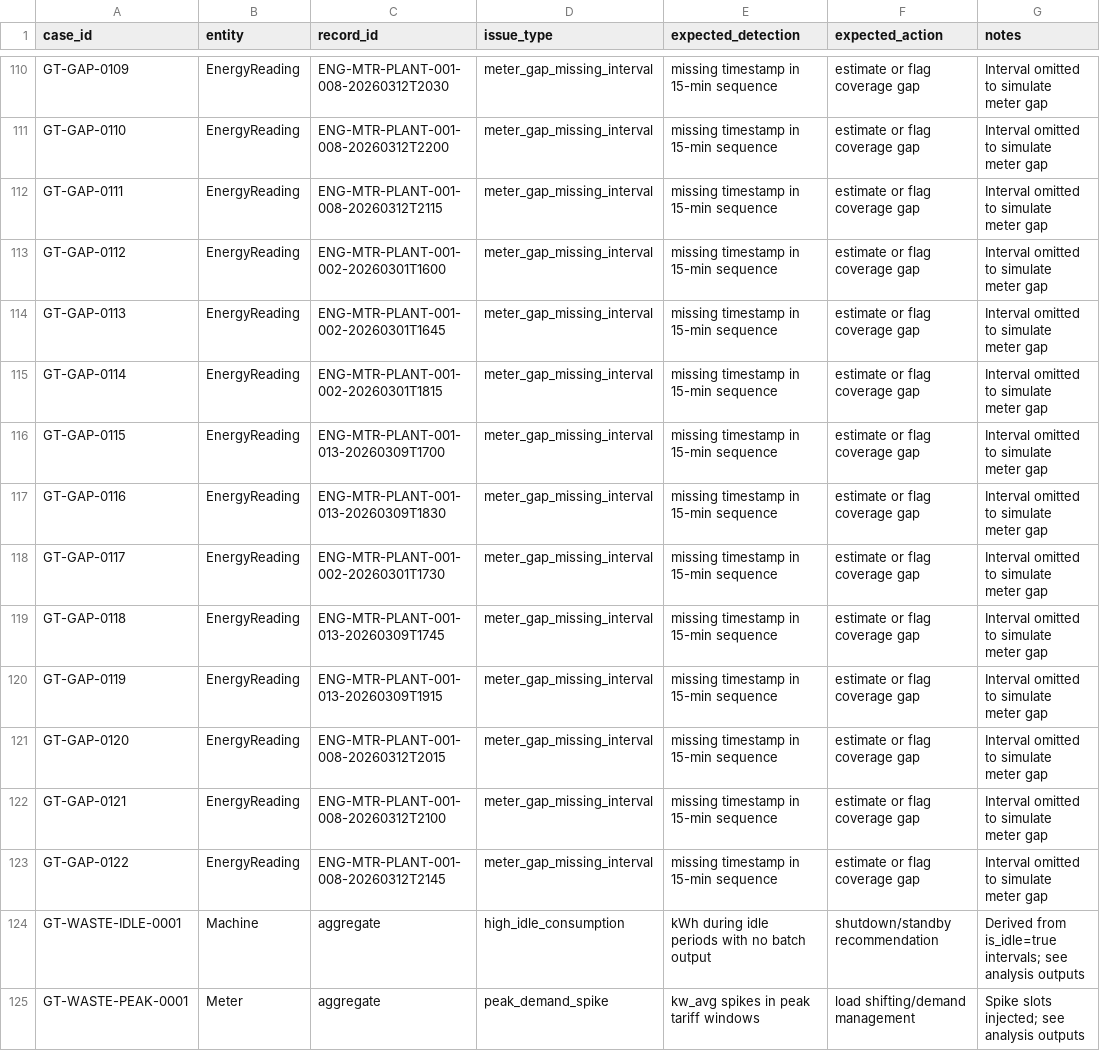
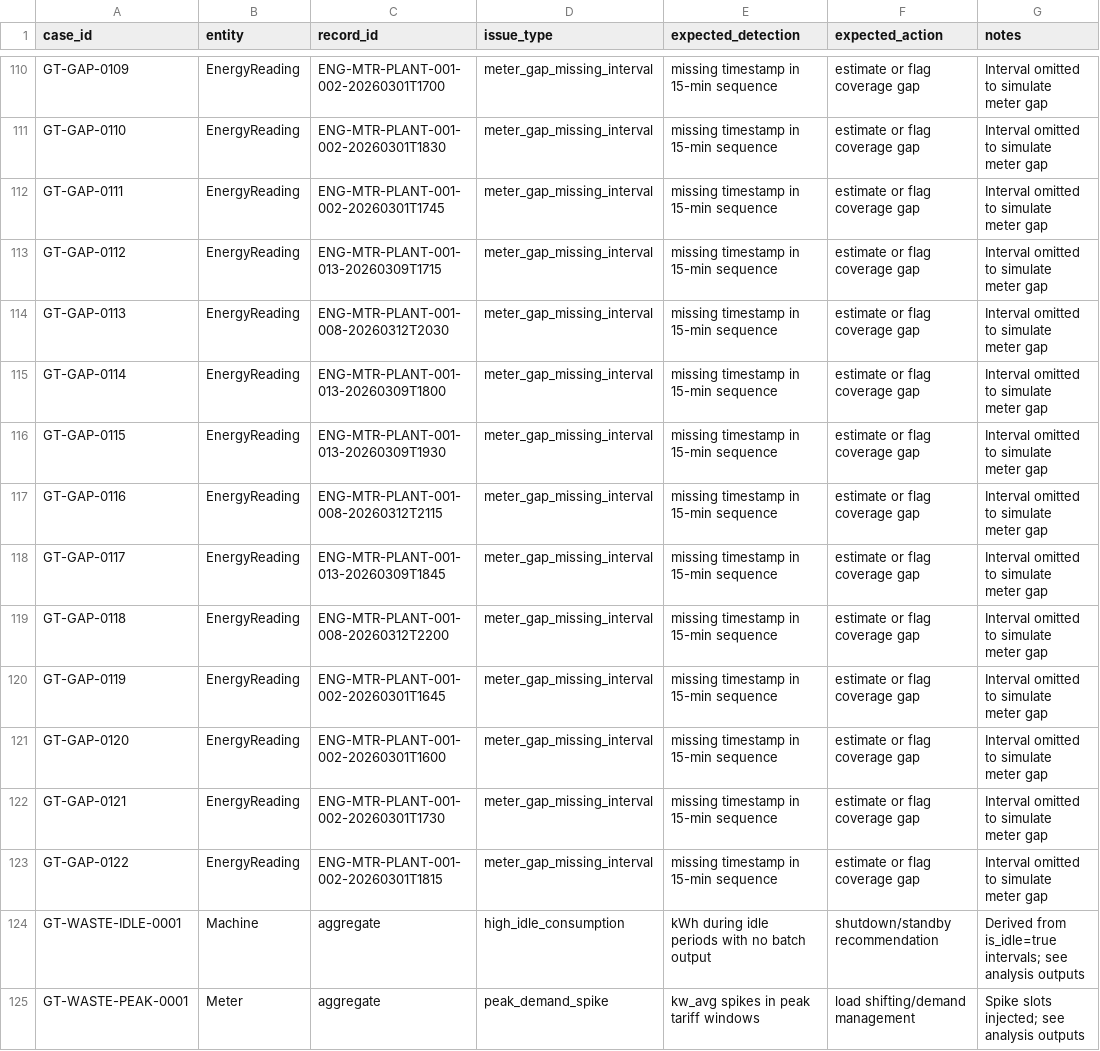
Before and after one commit to bishalbarman7567-prog/Energy_analytics, a CSV file: output/ground_truth.csv, drawn as a sheet; only a part is shown, gaps mark what is left out; the diff covers the shown part only; the diff names each change by its address in the sheet, - before the commit and + after, or states it on an @@ line.

```diff
--- a/output/ground_truth.csv
+++ b/output/ground_truth.csv
-C110 (record_id): ENG-MTR-PLANT-001-008-20260312T2030
+C110 (record_id): ENG-MTR-PLANT-001-002-20260301T1700
-C111 (record_id): ENG-MTR-PLANT-001-008-20260312T2200
+C111 (record_id): ENG-MTR-PLANT-001-002-20260301T1830
-C112 (record_id): ENG-MTR-PLANT-001-008-20260312T2115
+C112 (record_id): ENG-MTR-PLANT-001-002-20260301T1745
-C113 (record_id): ENG-MTR-PLANT-001-002-20260301T1600
+C113 (record_id): ENG-MTR-PLANT-001-013-20260309T1715
-C114 (record_id): ENG-MTR-PLANT-001-002-20260301T1645
+C114 (record_id): ENG-MTR-PLANT-001-008-20260312T2030
-C115 (record_id): ENG-MTR-PLANT-001-002-20260301T1815
+C115 (record_id): ENG-MTR-PLANT-001-013-20260309T1800
-C116 (record_id): ENG-MTR-PLANT-001-013-20260309T1700
+C116 (record_id): ENG-MTR-PLANT-001-013-20260309T1930
-C117 (record_id): ENG-MTR-PLANT-001-013-20260309T1830
+C117 (record_id): ENG-MTR-PLANT-001-008-20260312T2115
-C118 (record_id): ENG-MTR-PLANT-001-002-20260301T1730
+C118 (record_id): ENG-MTR-PLANT-001-013-20260309T1845
-C119 (record_id): ENG-MTR-PLANT-001-013-20260309T1745
+C119 (record_id): ENG-MTR-PLANT-001-008-20260312T2200
-C120 (record_id): ENG-MTR-PLANT-001-013-20260309T1915
+C120 (record_id): ENG-MTR-PLANT-001-002-20260301T1645
-C121 (record_id): ENG-MTR-PLANT-001-008-20260312T2015
+C121 (record_id): ENG-MTR-PLANT-001-002-20260301T1600
-C122 (record_id): ENG-MTR-PLANT-001-008-20260312T2100
+C122 (record_id): ENG-MTR-PLANT-001-002-20260301T1730
-C123 (record_id): ENG-MTR-PLANT-001-008-20260312T2145
+C123 (record_id): ENG-MTR-PLANT-001-002-20260301T1815
```
Also changed, not shown: 107 edited cells elsewhere in this file, 3 other files.
